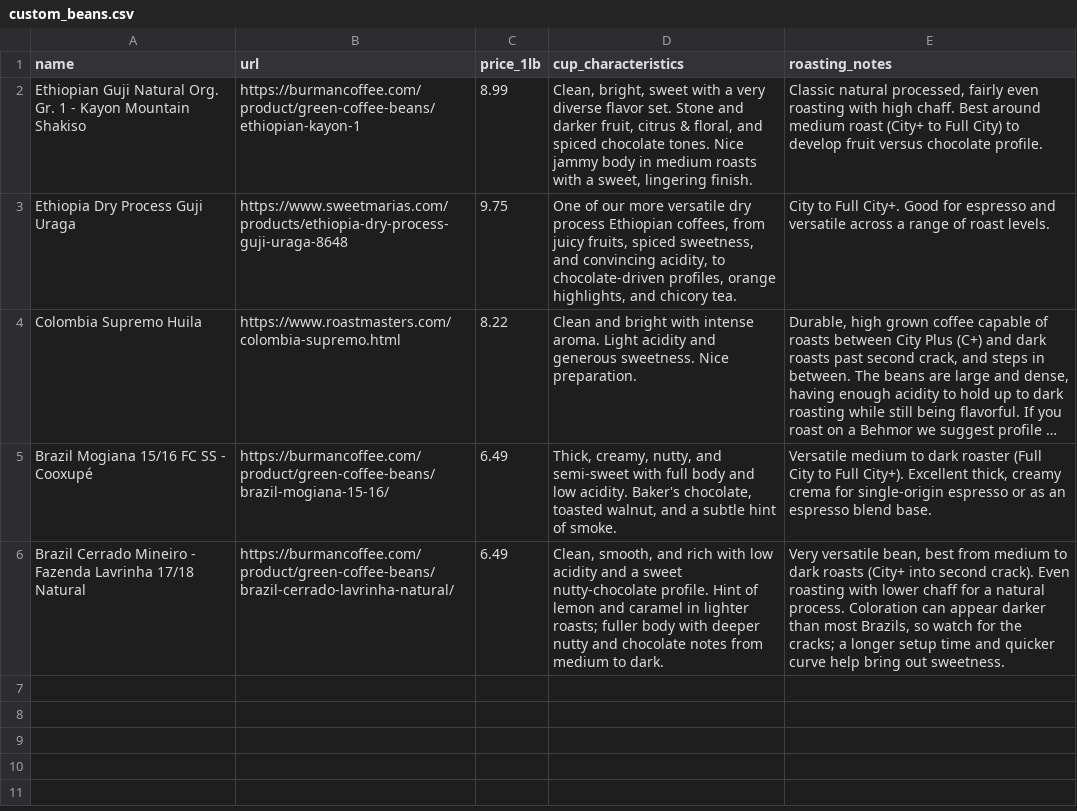
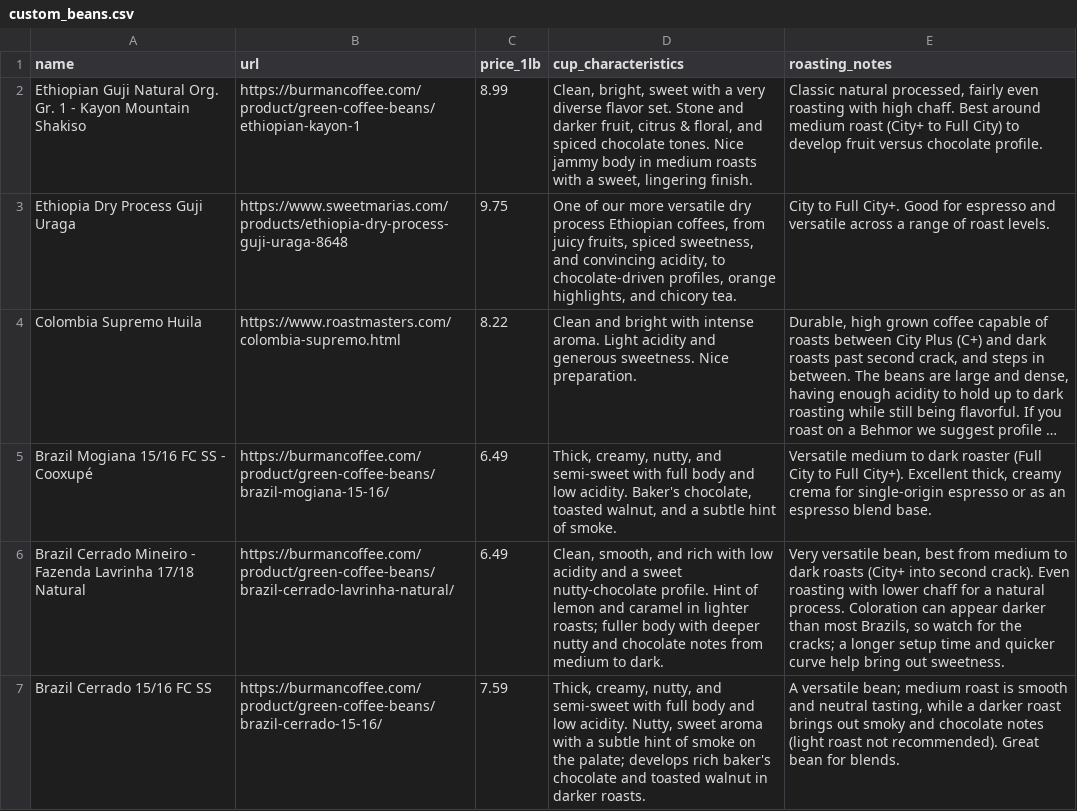
Before and after one commit to iralls/yellow-wing-roasters, a CSV file: _data/custom_beans.csv, drawn as a sheet; long unchanged cells end in …; the diff names each change by its address in the sheet, - before the commit and + after, or states it on an @@ line.

```diff
--- a/_data/custom_beans.csv
+++ b/_data/custom_beans.csv
+row 7: Brazil Cerrado 15/16 FC SS | https://burmancoffee.com/product/green-coffee-beans/brazil-cerrado-15-16/ | 7.59 | Thick, creamy, nutty, and semi-sweet with full body and low acidity. Nutty, sweet aroma with a subtle hint of smoke on the palate; develops rich baker's chocolate and toasted walnut in darker roasts. | A versatile bean; medium roast is smooth and neutral tasting, while a darker roast brings out smoky and chocolate notes (light roast not recommended). Great bean for blends.
```
Also changed, not shown: _data/roastmasters_beans.csv.
